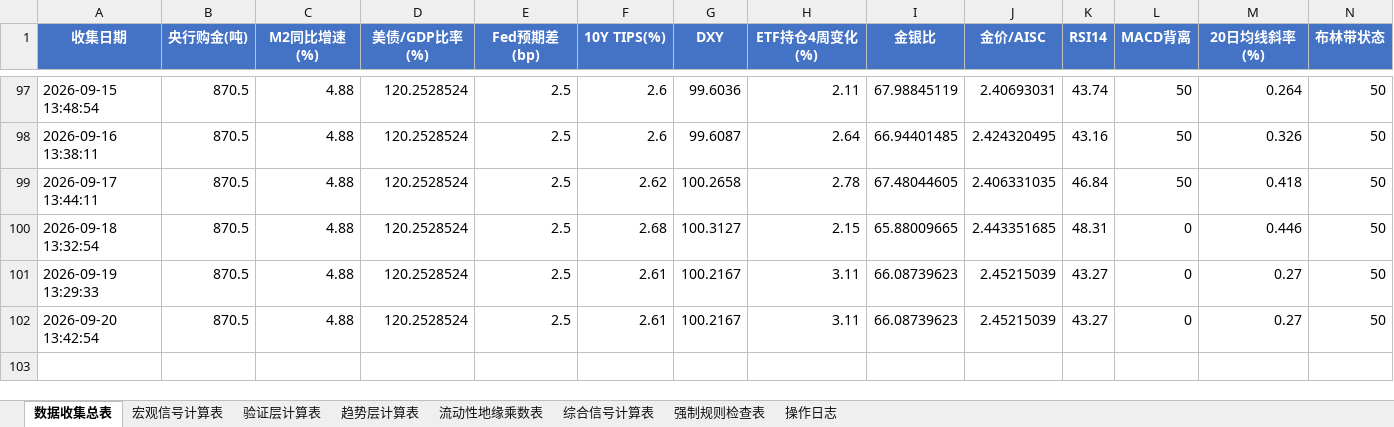
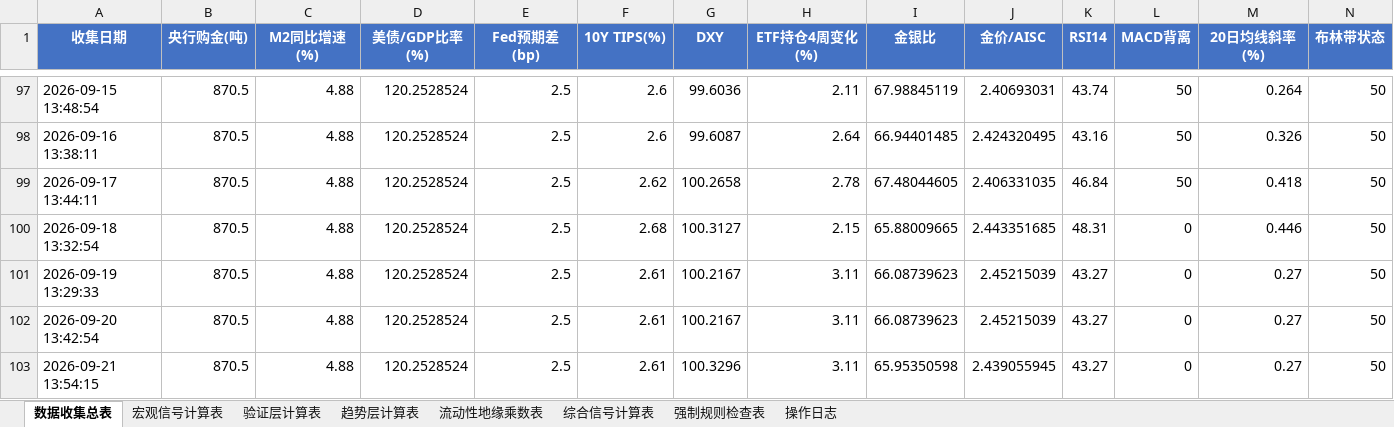
Before and after one commit to Walle39/market, an Excel workbook: GMVM_v6.1_work.xlsx, sheet 数据收集总表, drawn as a sheet; only a part is shown, gaps mark what is left out; values as stored, in another font and other column widths than the file's, no borders; rows hold the shown columns only; the diff names each change by its address in the sheet, - before the commit and + after, or states it on an @@ line.

```diff
--- a/GMVM_v6.1_work.xlsx (sheet 数据收集总表)
+++ b/GMVM_v6.1_work.xlsx (sheet 数据收集总表)
+row 103: 2026-09-21 13:54:15 | 870.5 | 4.88 | 120.2528524 | 2.5 | 2.61 | 100.3296 | 3.11 | 65.95350598 | 2.439055945 | 43.27 | 0 | 0.27 | 50
```
Also changed, not shown: 1 other file.
